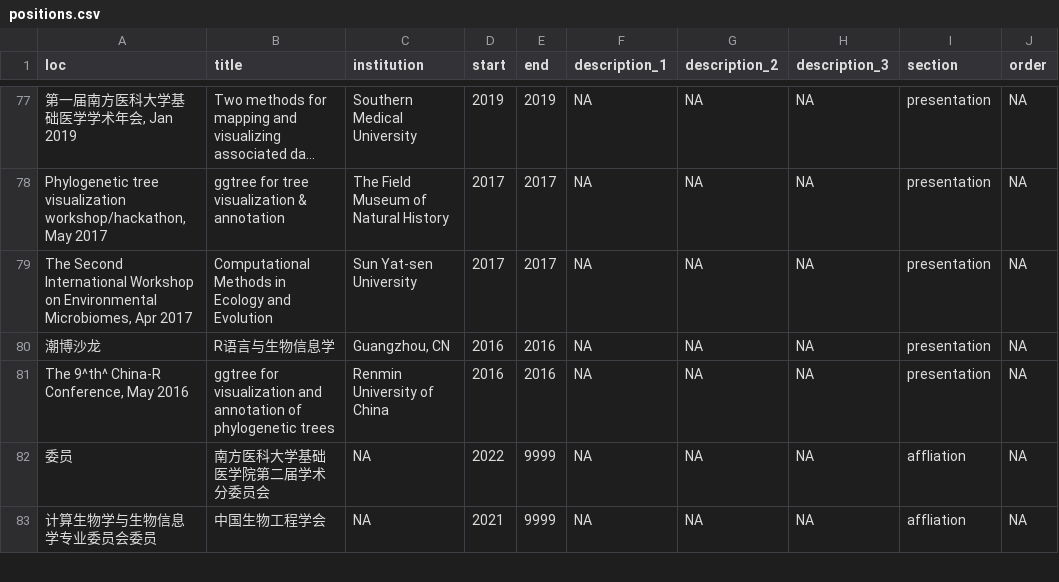
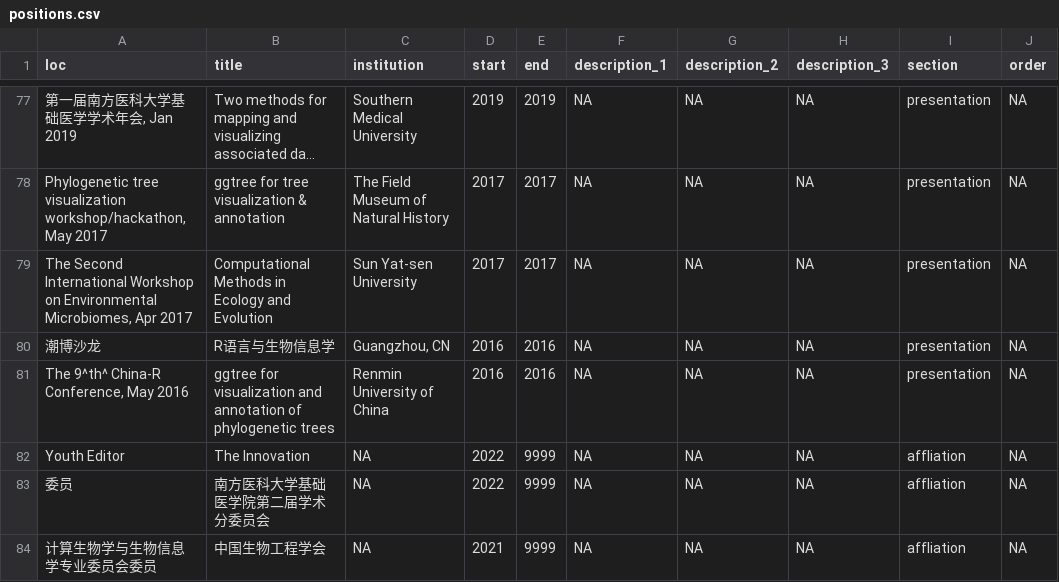
Before and after one commit to GuangchuangYu/cv, a CSV file: positions.csv, drawn as a sheet; only a part is shown, gaps mark what is left out; long unchanged cells end in …; the diff names each change by its address in the sheet, - before the commit and + after, or states it on an @@ line.

```diff
--- a/positions.csv
+++ b/positions.csv
+row 82: Youth Editor | The Innovation | NA | 2022 | 9999 | NA | NA | NA | affliation | NA
```
Also changed, not shown: 3 other files.
